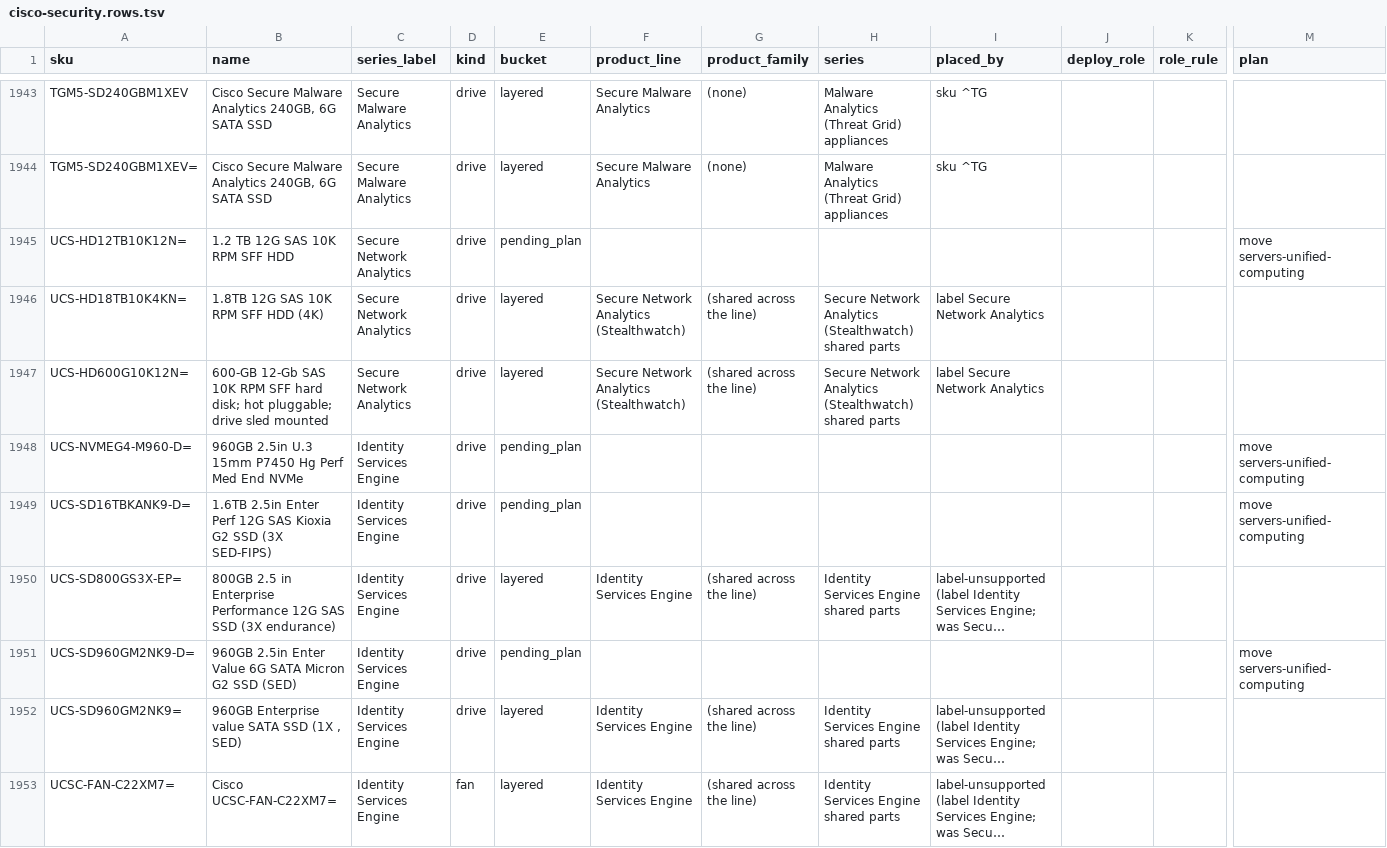
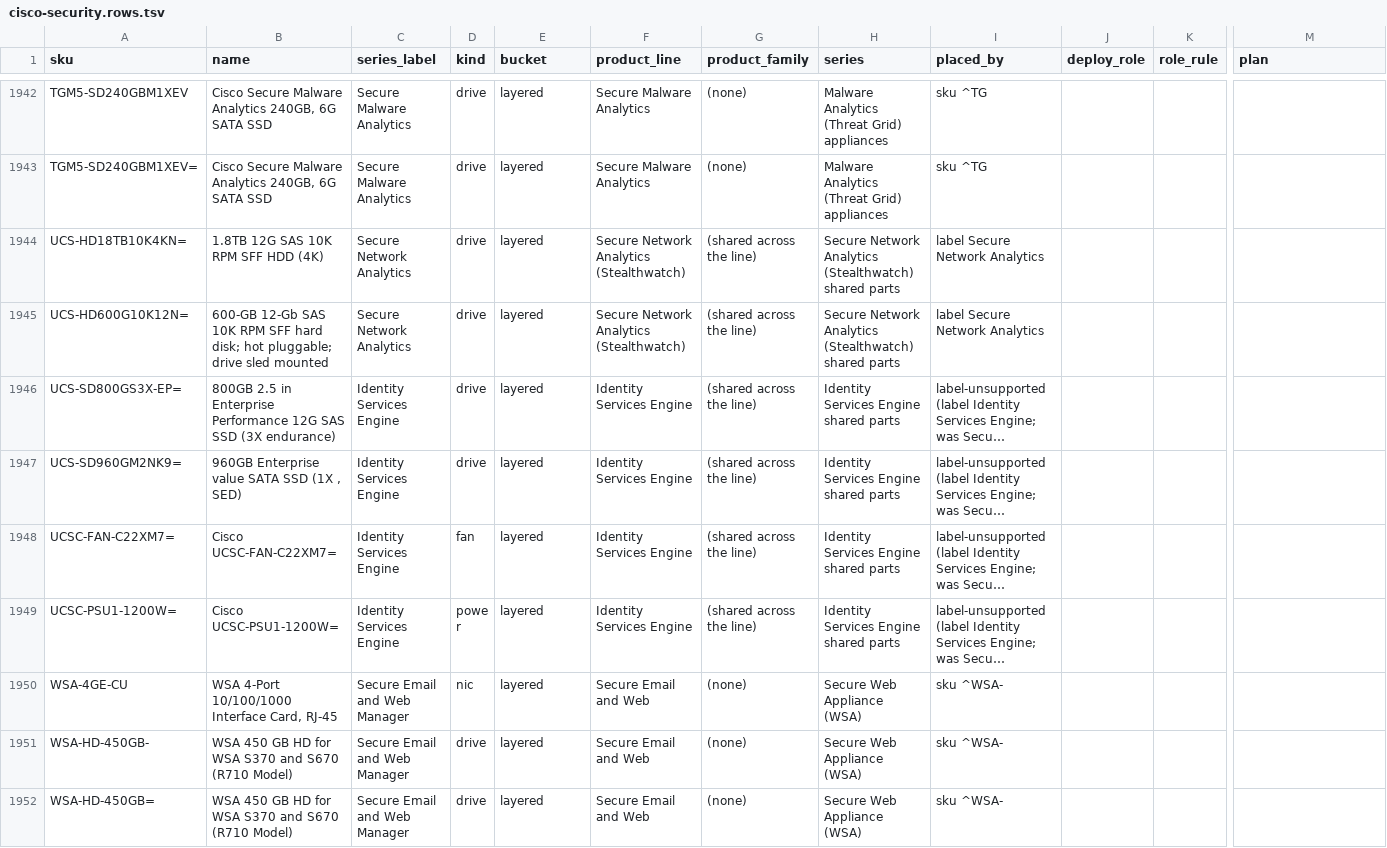
Before and after one commit to martinmarc293-code/netzspec-api, a TSV file: data/layers/cisco-security.rows.tsv, drawn as a sheet; only a part is shown, gaps mark what is left out; the shorter side is filled out with more unchanged rows; long unchanged cells end in …; rows hold the shown columns only; the diff covers the shown part only; the diff names each change by its address in the sheet, - before the commit and + after, or states it on an @@ line.

```diff
--- a/data/layers/cisco-security.rows.tsv
+++ b/data/layers/cisco-security.rows.tsv
-row 1945: UCS-HD12TB10K12N= | 1.2 TB 12G SAS 10K RPM SFF HDD | Secure Network Analytics | drive | pending_plan |  |  |  |  |  |  | move servers-unified-computing
-row 1948: UCS-NVMEG4-M960-D= | 960GB 2.5in U.3 15mm P7450 Hg Perf Med End NVMe | Identity Services Engine | drive | pending_plan |  |  |  |  |  |  | move servers-unified-computing
-row 1949: UCS-SD16TBKANK9-D= | 1.6TB 2.5in Enter Perf 12G SAS Kioxia G2 SSD (3X SED-FIPS) | Identity Services Engine | drive | pending_plan |  |  |  |  |  |  | move servers-unified-computing
-row 1951: UCS-SD960GM2NK9-D= | 960GB 2.5in Enter Value 6G SATA Micron G2 SSD (SED) | Identity Services Engine | drive | pending_plan |  |  |  |  |  |  | move servers-unified-computing
```
Also changed, not shown: 7 removed rows elsewhere in this file, 31 other files.
